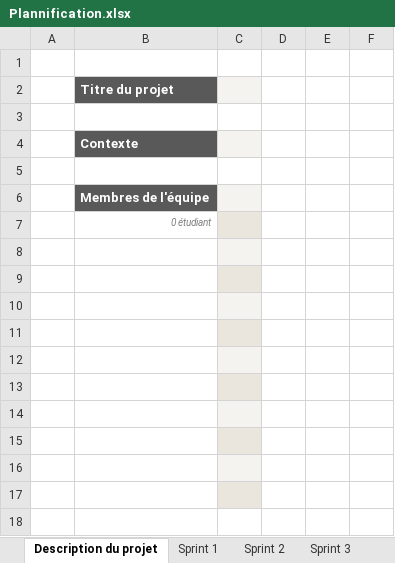
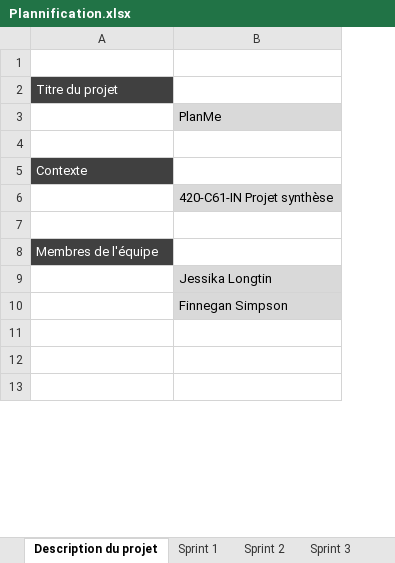
Before and after one commit to jslongtin/PlanMe, an Excel workbook: C61/sprint0/Plannification.xlsx, sheet Description du projet, drawn as a sheet; only a part is shown; values as stored, in another font and other column widths than the file's, no borders; conditional formats not drawn; removed rows and columns are numbered as before the commit, all else as after; the diff covers the shown part only; the diff names each change by its address in the sheet, - before the commit and + after, or states it on an @@ line.

Commit message:
Update Plannification.xlsx

```diff
--- a/C61/sprint0/Plannification.xlsx (sheet Description du projet)
+++ b/C61/sprint0/Plannification.xlsx (sheet Description du projet)
-column A, empty
-column C, empty
-column D, empty
-column E, empty
-column F, empty
+column B, row 3: PlanMe; row 6: 420-C61-IN Projet synthèse; rows 9-10: Jessika Longtin | Finnegan Simpson
@@ A2 fill: #595959 → #404040, bold: on → off @@
+row 4: (empty)
@@ A5 fill: #595959 → #404040, bold: on → off @@
+row 7: (empty)
@@ A8 fill: #595959 → #404040, bold: on → off @@
-row 7:  | 0 étudiant
-row 8: (empty)
-row 9: (empty)
-row 10: (empty)
-row 11: (empty)
-row 12: (empty)
-row 13: (empty)
```
Also changed, not shown: 29 removed rows elsewhere in this sheet, hidden cells, charts or pictures.
